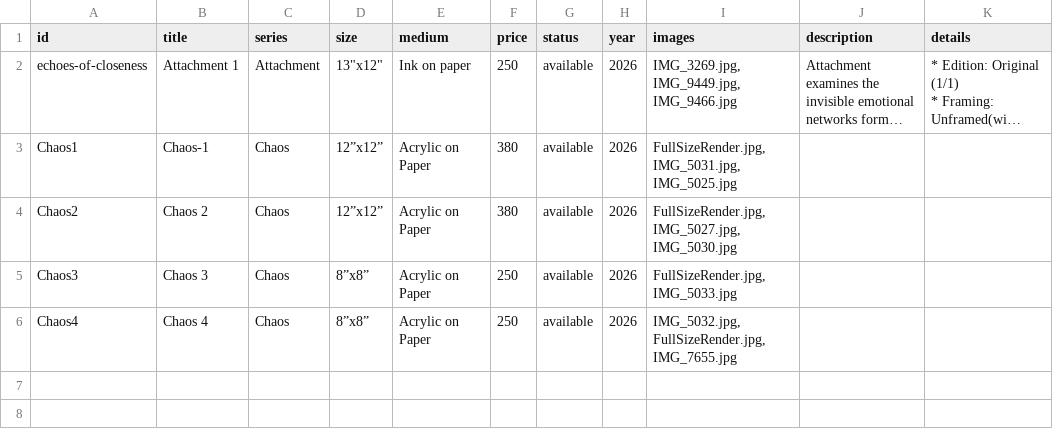
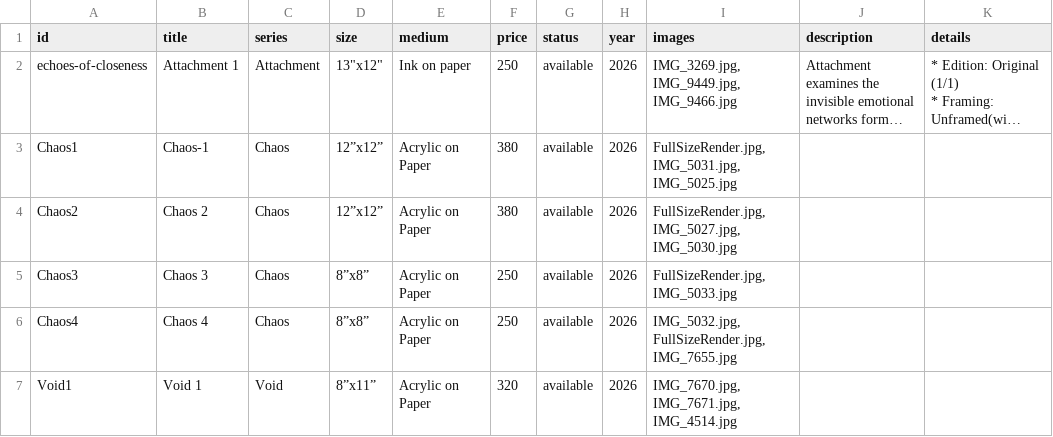
Before and after one commit to dn3305/ReenArt.github.io, a CSV file: paintings.csv, drawn as a sheet; long unchanged cells end in ….

Commit message:
🎨 Update paintings.csv via Admin Dashboard

```diff
--- a/paintings.csv
+++ b/paintings.csv
@@ -9 +9,2 @@ Chaos3,Chaos 3,Chaos,8”x8”,Acrylic on Paper,250,available,2026,"FullSizeRend
 Chaos4,Chaos 4,Chaos,8”x8”,Acrylic on Paper,250,available,2026,"IMG_5032.jpg, FullSizeRender.jpg, IMG_7655.jpg",,
+Void1,Void 1,Void,8”x11”,Acrylic on Paper ,320,available,2026,"IMG_7670.jpg, IMG_7671.jpg, IMG_4514.jpg",,
```
